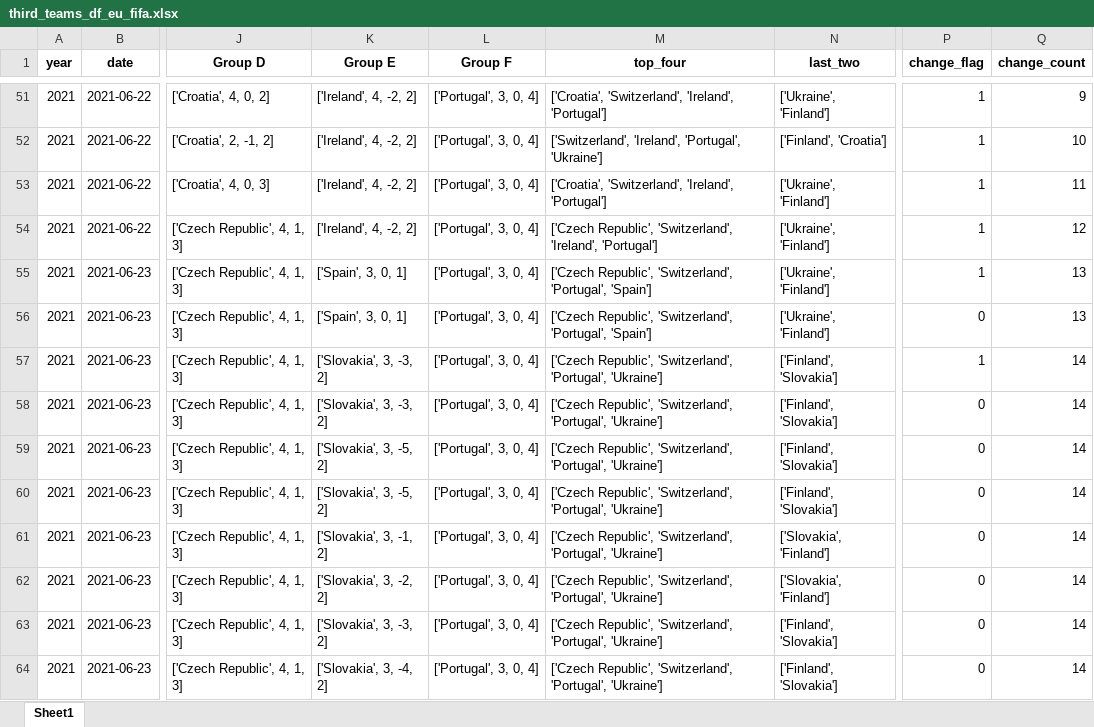
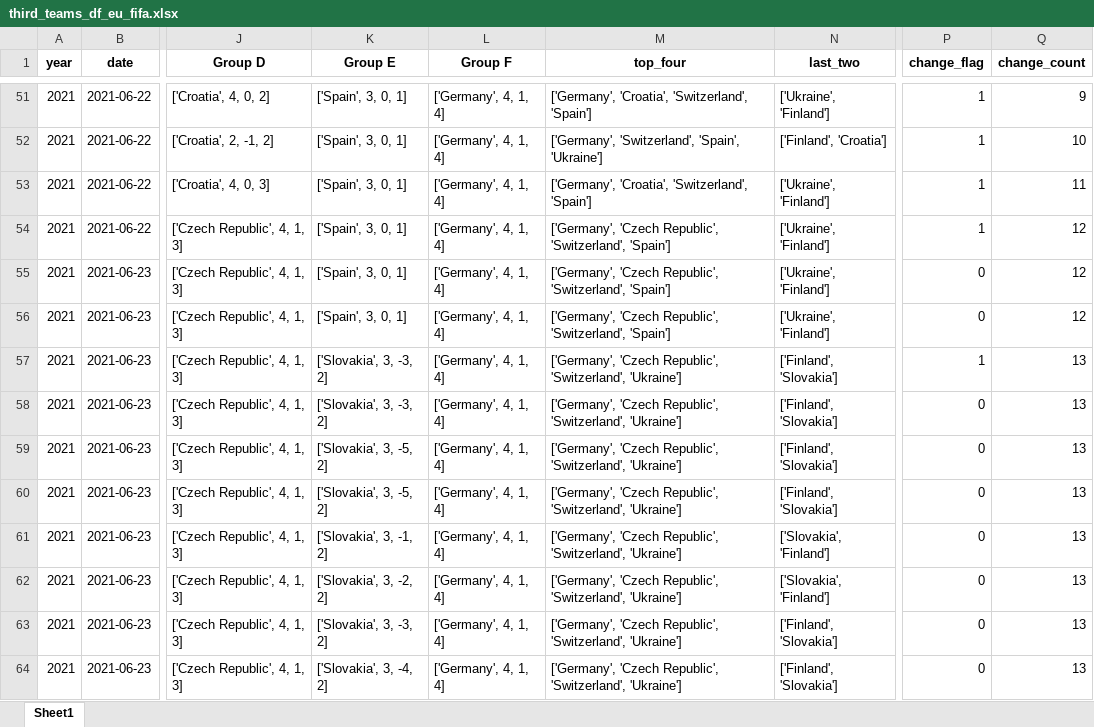
Before and after one commit to AEGDDI/tiebreak_wc, an Excel workbook: data/out/wiki/men/fifa/eu/third_teams_df_eu_fifa.xlsx, sheet Sheet1, drawn as a sheet; only a part is shown, gaps mark what is left out; values as stored, in another font and other column widths than the file's, no borders; the diff covers the shown part only; the diff names each change by its address in the sheet, - before the commit and + after, or states it on an @@ line.

```diff
--- a/data/out/wiki/men/fifa/eu/third_teams_df_eu_fifa.xlsx (sheet Sheet1)
+++ b/data/out/wiki/men/fifa/eu/third_teams_df_eu_fifa.xlsx (sheet Sheet1)
-K51:K54 (Group E): ['Ireland', 4, -2, 2]
+K51:K54 (Group E): ['Spain', 3, 0, 1]
-L51:L64 (Group F): ['Portugal', 3, 0, 4]
+L51:L64 (Group F): ['Germany', 4, 1, 4]
-M51 (top_four): ['Croatia', 'Switzerland', 'Ireland', 'Portugal']
+M51 (top_four): ['Germany', 'Croatia', 'Switzerland', 'Spain']
-M52 (top_four): ['Switzerland', 'Ireland', 'Portugal', 'Ukraine']
+M52 (top_four): ['Germany', 'Switzerland', 'Spain', 'Ukraine']
-M53 (top_four): ['Croatia', 'Switzerland', 'Ireland', 'Portugal']
+M53 (top_four): ['Germany', 'Croatia', 'Switzerland', 'Spain']
-M54 (top_four): ['Czech Republic', 'Switzerland', 'Ireland', 'Portugal']
+M54 (top_four): ['Germany', 'Czech Republic', 'Switzerland', 'Spain']
-M55:M56 (top_four): ['Czech Republic', 'Switzerland', 'Portugal', 'Spain']
+M55:M56 (top_four): ['Germany', 'Czech Republic', 'Switzerland', 'Spain']
-P55 (change_flag): 1
+P55 (change_flag): 0
-Q55:Q56 (change_count): 13
+Q55:Q56 (change_count): 12
-M57:M64 (top_four): ['Czech Republic', 'Switzerland', 'Portugal', 'Ukraine']
+M57:M64 (top_four): ['Germany', 'Czech Republic', 'Switzerland', 'Ukraine']
-Q57:Q64 (change_count): 14
+Q57:Q64 (change_count): 13
```
Also changed, not shown: 290 edited cells elsewhere in this sheet, data/out/wiki/men/fifa/eu/mbm_eu_fifa.xlsx, data/out/wiki/men/fifa/wc/mbm_wc_fifa.xlsx, 16 other files.
